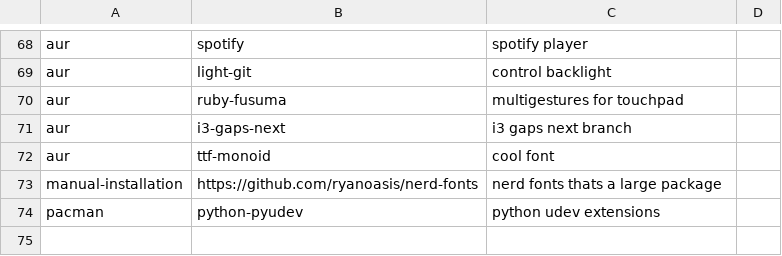
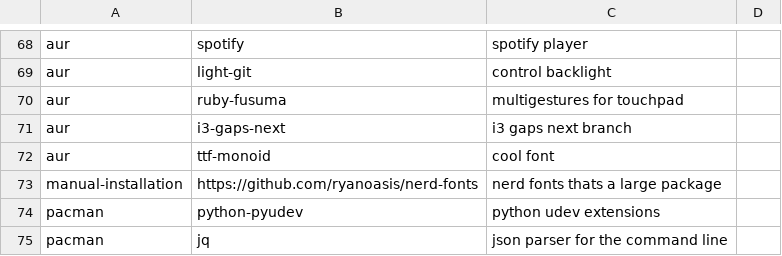
Before and after one commit to gabrielpetry/dotfiles, a CSV file: packages/packages.csv, drawn as a sheet; only a part is shown, gaps mark what is left out.

```diff
--- a/packages/packages.csv
+++ b/packages/packages.csv
@@ -74 +74,2 @@ manual-installation,https://github.com/ryanoasis/nerd-fonts, nerd fonts thats a
 pacman,python-pyudev, python udev extensions
+pacman,jq, json parser for the command line
```
Also changed, not shown: 2 other files.
